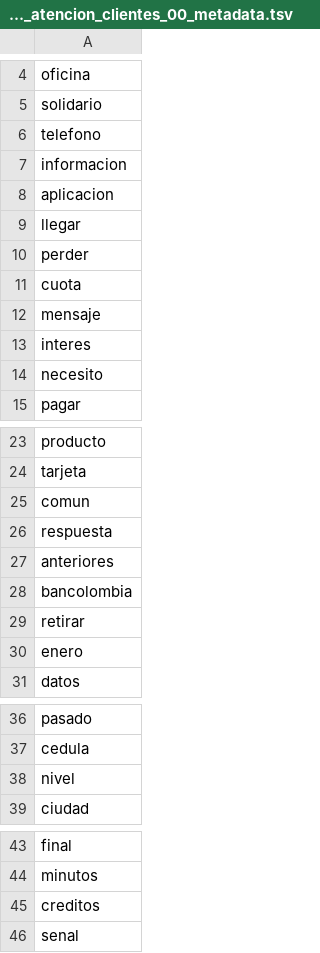
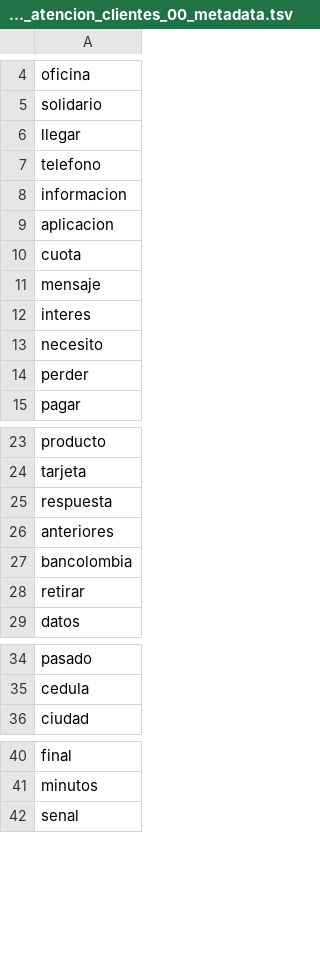
Before and after one commit to cienciadedatos-sys/bancamia_text_analytics, a TSV file: Octubre/Atencion_Clientes/_tensor_atencion_clientes_00_metadata.tsv, drawn as a sheet; only a part is shown, gaps mark what is left out; the diff covers the shown part only.

```diff
--- a/Octubre/Atencion_Clientes/_tensor_atencion_clientes_00_metadata.tsv
+++ b/Octubre/Atencion_Clientes/_tensor_atencion_clientes_00_metadata.tsv
@@ -5,2 +5,3 @@ oficina
 solidario
+llegar
 telefono
@@ -8,4 +9,2 @@ informacion
 aplicacion
-llegar
-perder
 cuota
@@ -14,2 +13,3 @@ interes
 necesito
+perder
 pagar
@@ -24,3 +24,2 @@ producto
 tarjeta
-comun
 respuesta
@@ -29,3 +28,2 @@ bancolombia
 retirar
-enero
 datos
@@ -37,3 +35,2 @@ pasado
 cedula
-nivel
 ciudad
@@ -44,3 +41,2 @@ final
 minutos
-creditos
 senal
```
Also changed, not shown: 1 removed row and 1 moved row elsewhere in this file, Octubre/Atencion_Clientes/_tensor_atencion_clientes_00_tensor.tsv, Octubre/Corresponsales_Bancarios/_tensor_corresponsales_00_tensor.tsv, 17 other files.
